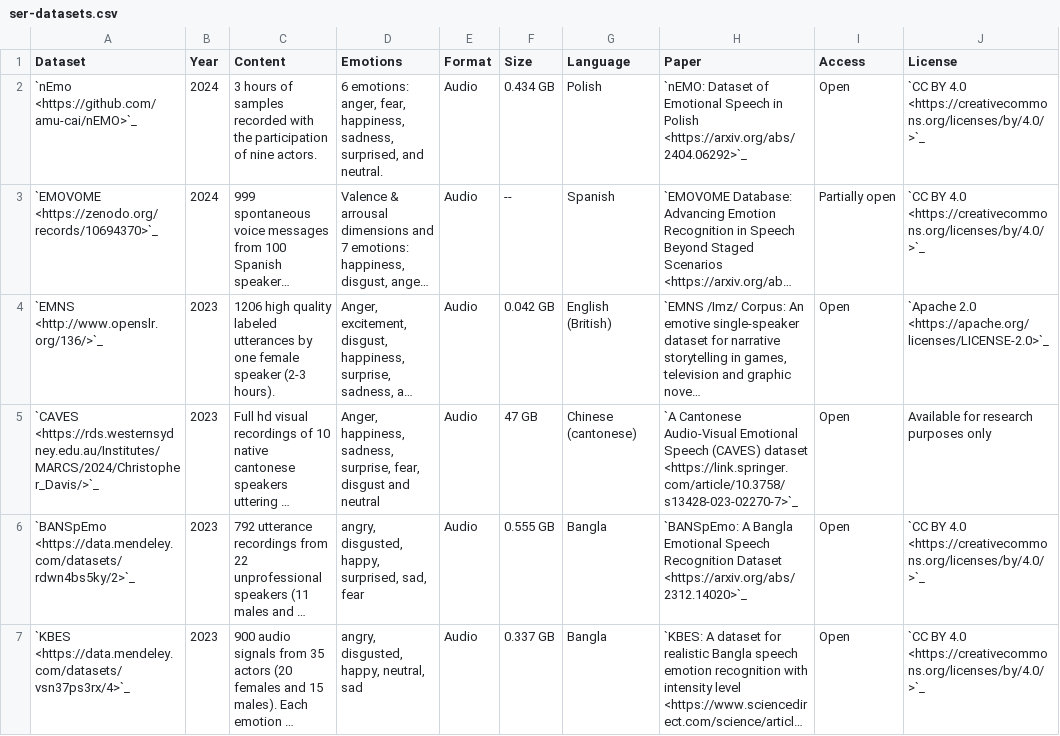
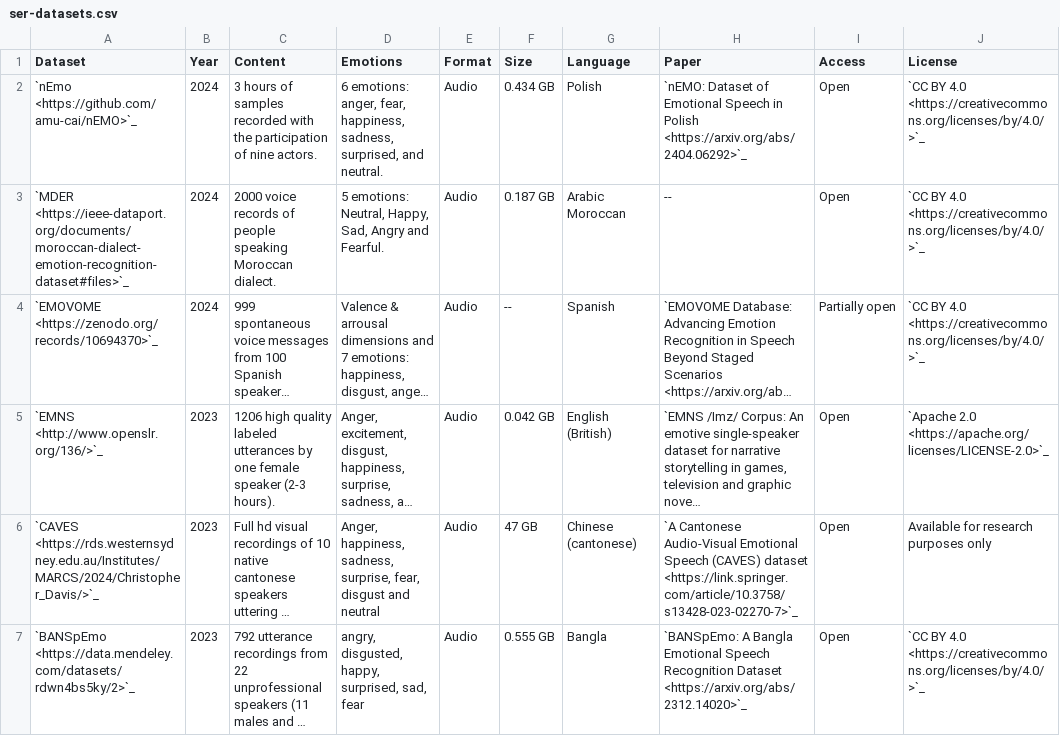
Before and after one commit to SuperKogito/SER-datasets, a CSV file: src/ser-datasets.csv, drawn as a sheet; only a part is shown; the shorter side is filled out with more unchanged rows; long unchanged cells end in …; the diff names each change by its address in the sheet, - before the commit and + after, or states it on an @@ line.

```diff
--- a/src/ser-datasets.csv
+++ b/src/ser-datasets.csv
+row 3: `MDER <https://ieee-dataport.org/documents/moroccan-dialect-emotion-recognition-dataset#files>`_ | 2024 | 2000 voice records of people speaking Moroccan dialect. | 5 emotions: Neutral, Happy, Sad, Angry and Fearful. | Audio | 0.187 GB | Arabic Moroccan | -- | Open | `CC BY 4.0 <https://creativecommons.org/licenses/by/4.0/>`_
```
Also changed, not shown: 1 other file.
